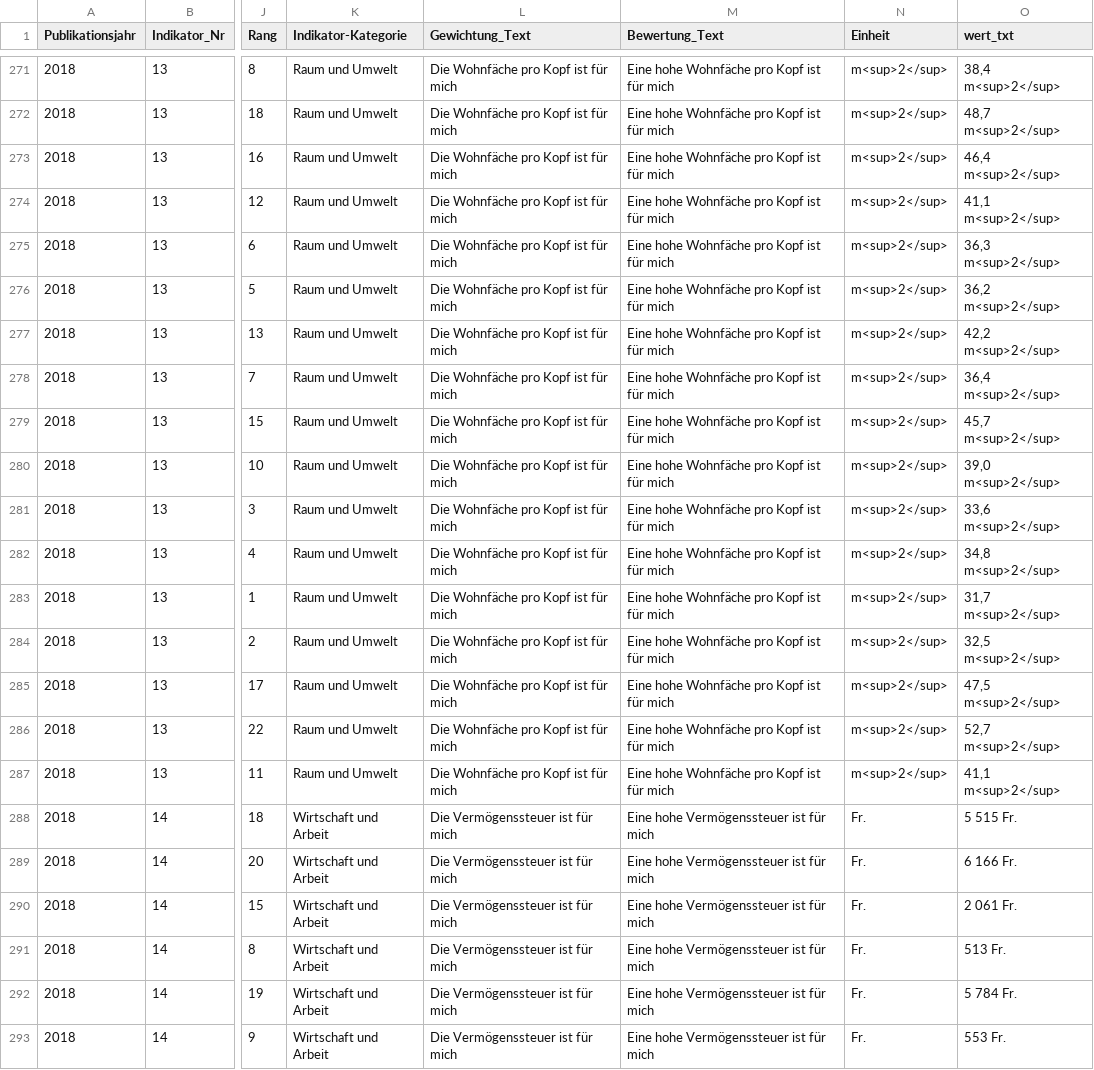
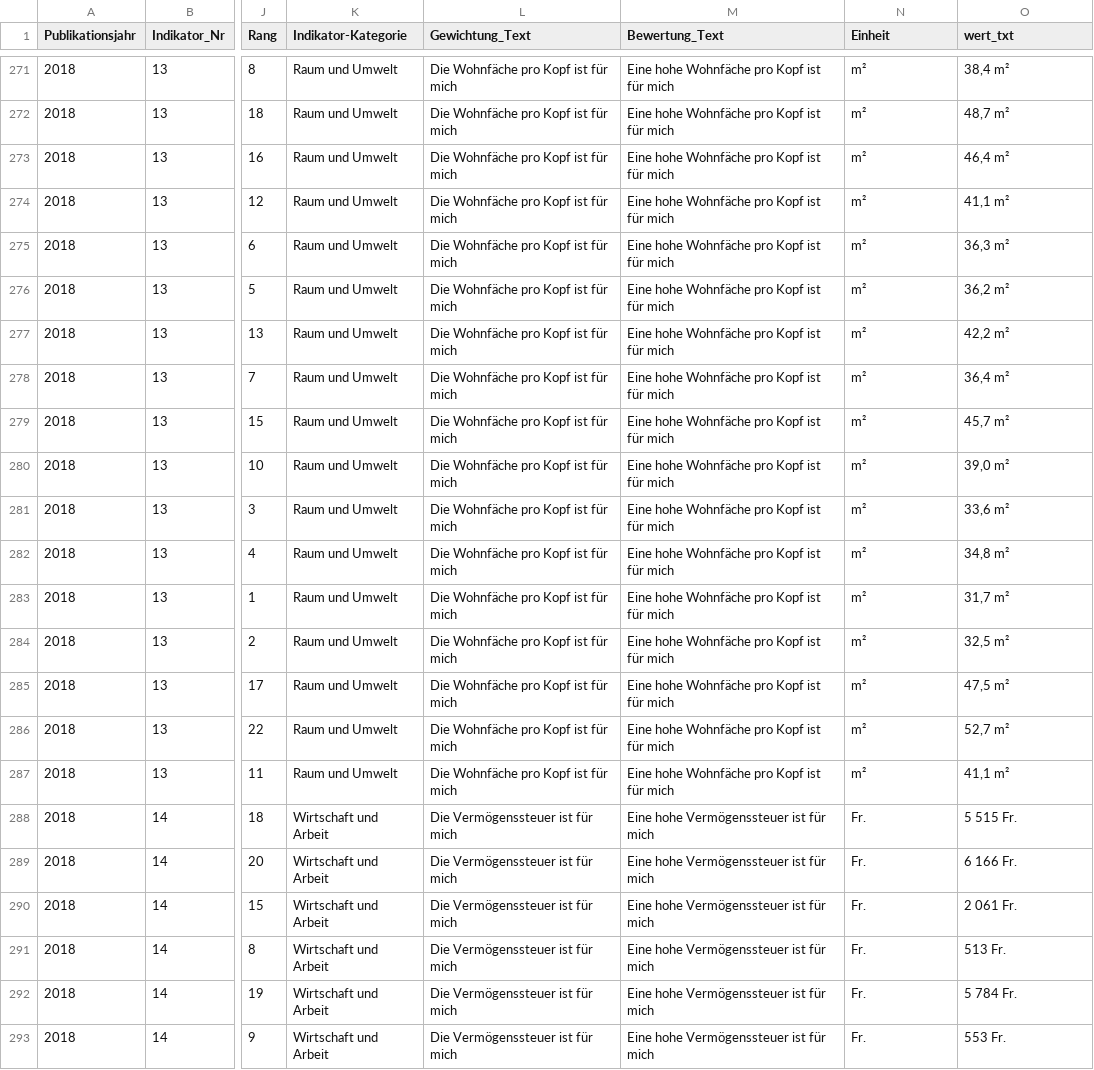
Before and after one commit to statabs-test/quartierindex, a CSV file: data/quartierindex_2018.csv, drawn as a sheet; only a part is shown, gaps mark what is left out; the diff covers the shown part only; the diff names each change by its address in the sheet, - before the commit and + after, or states it on an @@ line.

```diff
--- a/data/quartierindex_2018.csv
+++ b/data/quartierindex_2018.csv
-N271:N287 (Einheit): m<sup>2</sup>
+N271:N287 (Einheit): m²
-O271 (wert_txt): 38,4 m<sup>2</sup>
+O271 (wert_txt): 38,4 m²
-O272 (wert_txt): 48,7 m<sup>2</sup>
+O272 (wert_txt): 48,7 m²
-O273 (wert_txt): 46,4 m<sup>2</sup>
+O273 (wert_txt): 46,4 m²
-O274 (wert_txt): 41,1 m<sup>2</sup>
+O274 (wert_txt): 41,1 m²
-O275 (wert_txt): 36,3 m<sup>2</sup>
+O275 (wert_txt): 36,3 m²
-O276 (wert_txt): 36,2 m<sup>2</sup>
+O276 (wert_txt): 36,2 m²
-O277 (wert_txt): 42,2 m<sup>2</sup>
+O277 (wert_txt): 42,2 m²
-O278 (wert_txt): 36,4 m<sup>2</sup>
+O278 (wert_txt): 36,4 m²
-O279 (wert_txt): 45,7 m<sup>2</sup>
+O279 (wert_txt): 45,7 m²
-O280 (wert_txt): 39,0 m<sup>2</sup>
+O280 (wert_txt): 39,0 m²
-O281 (wert_txt): 33,6 m<sup>2</sup>
+O281 (wert_txt): 33,6 m²
-O282 (wert_txt): 34,8 m<sup>2</sup>
+O282 (wert_txt): 34,8 m²
-O283 (wert_txt): 31,7 m<sup>2</sup>
+O283 (wert_txt): 31,7 m²
-O284 (wert_txt): 32,5 m<sup>2</sup>
+O284 (wert_txt): 32,5 m²
-O285 (wert_txt): 47,5 m<sup>2</sup>
+O285 (wert_txt): 47,5 m²
-O286 (wert_txt): 52,7 m<sup>2</sup>
+O286 (wert_txt): 52,7 m²
-O287 (wert_txt): 41,1 m<sup>2</sup>
+O287 (wert_txt): 41,1 m²
```
Also changed, not shown: 54 edited cells elsewhere in this file.
